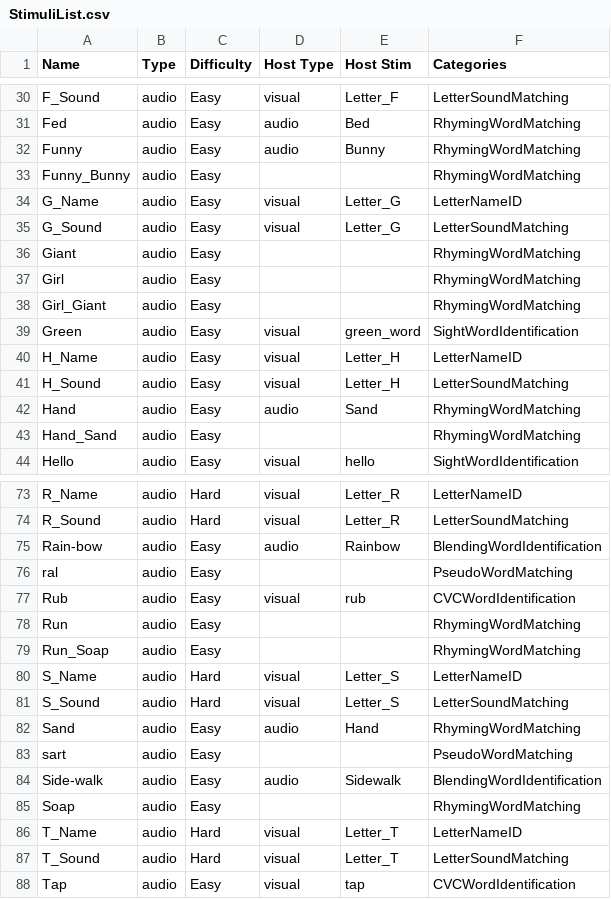
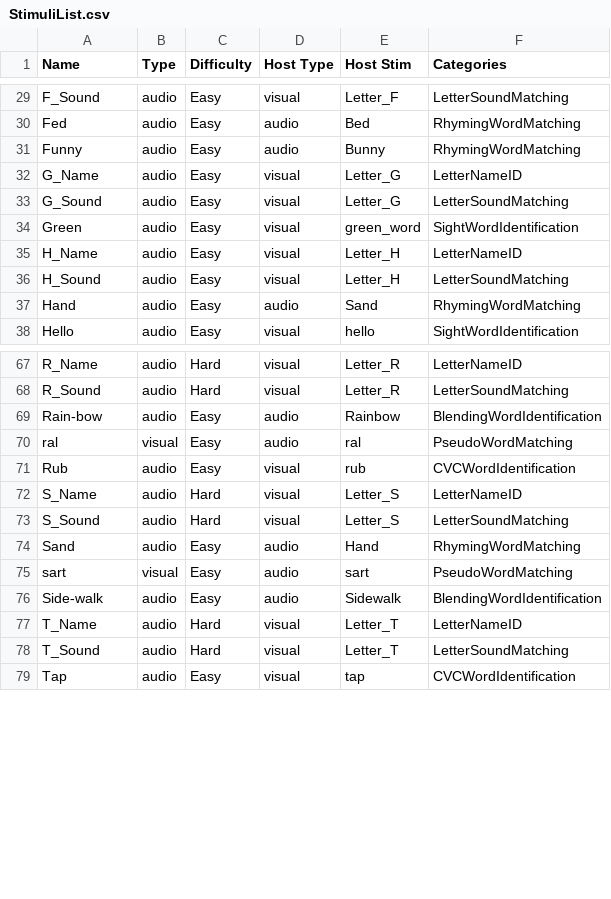
Before and after one commit to curiouslearning/AssessmentApp, a CSV file: Assets/StimuliList.csv, drawn as a sheet; only a part is shown, gaps mark what is left out; the diff covers the shown part only.

Commit message:
rhyming category works. Mecanim restructured to take advantage of sub-state machines.

```diff
--- a/Assets/StimuliList.csv
+++ b/Assets/StimuliList.csv
@@ -32,8 +31,4 @@ Fed,audio,Easy,audio,Bed,RhymingWordMatching
 Funny,audio,Easy,audio,Bunny,RhymingWordMatching
-Funny_Bunny,audio,Easy,,,RhymingWordMatching
 G_Name,audio,Easy,visual,Letter_G,LetterNameID
 G_Sound,audio,Easy,visual,Letter_G,LetterSoundMatching
-Giant,audio,Easy,,,RhymingWordMatching
-Girl,audio,Easy,,,RhymingWordMatching
-Girl_Giant,audio,Easy,,,RhymingWordMatching
 Green,audio,Easy,visual,green_word,SightWordIdentification
@@ -42,3 +37,2 @@ H_Sound,audio,Easy,visual,Letter_H,LetterSoundMatching
 Hand,audio,Easy,audio,Sand,RhymingWordMatching
-Hand_Sand,audio,Easy,,,RhymingWordMatching
 Hello,audio,Easy,visual,hello,SightWordIdentification
@@ -75,6 +69,4 @@ R_Sound,audio,Hard,visual,Letter_R,LetterSoundMatching
 Rain-bow,audio,Easy,audio,Rainbow,BlendingWordIdentification
-ral,audio,Easy,,,PseudoWordMatching
+ral,visual,Easy,audio,ral,PseudoWordMatching
 Rub,audio,Easy,visual,rub,CVCWordIdentification
-Run,audio,Easy,,,RhymingWordMatching
-Run_Soap,audio,Easy,,,RhymingWordMatching
 S_Name,audio,Hard,visual,Letter_S,LetterNameID
@@ -82,5 +74,4 @@ S_Sound,audio,Hard,visual,Letter_S,LetterSoundMatching
 Sand,audio,Easy,audio,Hand,RhymingWordMatching
-sart,audio,Easy,,,PseudoWordMatching
+sart,visual,Easy,audio,sart,PseudoWordMatching
 Side-walk,audio,Easy,audio,Sidewalk,BlendingWordIdentification
-Soap,audio,Easy,,,RhymingWordMatching
 T_Name,audio,Hard,visual,Letter_T,LetterNameID
```
Also changed, not shown: 2 removed rows and 22 edited cells elsewhere in this file, 37 other files.
